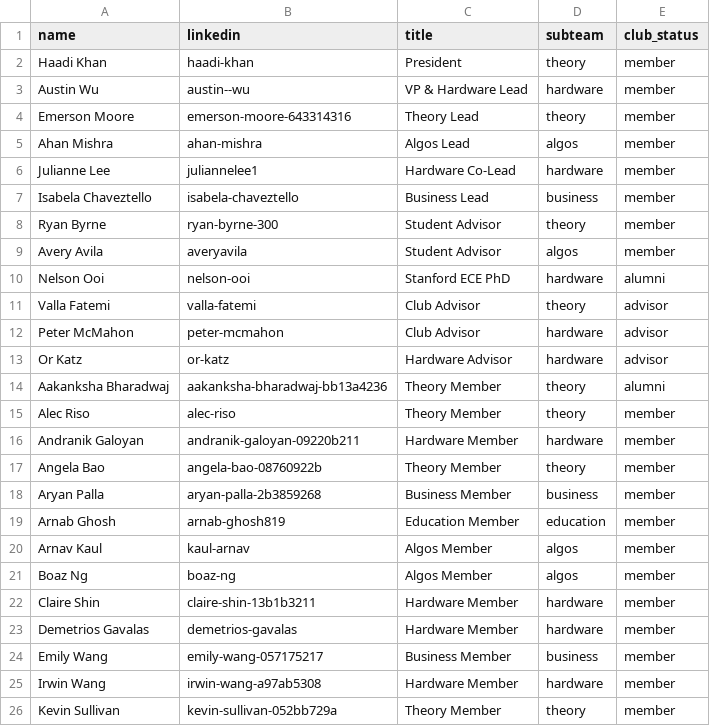
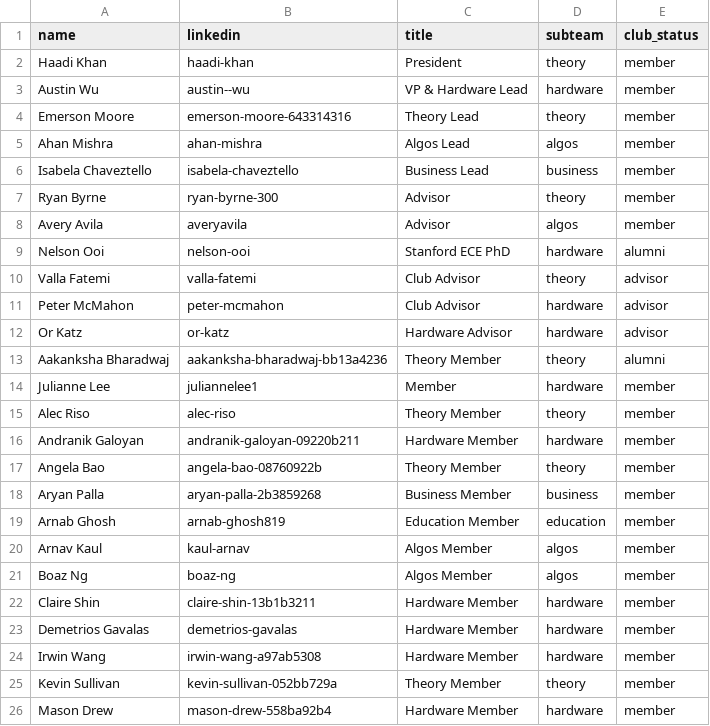
Before and after one commit to Cornell-QCA/website, a CSV file: data/csv/people.csv, drawn as a sheet; only a part is shown; the shorter side is filled out with more unchanged rows.

```diff
--- a/data/csv/people.csv
+++ b/data/csv/people.csv
@@ -5,6 +5,5 @@ Emerson Moore,emerson-moore-643314316,Theory Lead,theory,member
 Ahan Mishra,ahan-mishra,Algos Lead,algos,member
-Julianne Lee,juliannelee1,Hardware Co-Lead,hardware,member
 Isabela Chaveztello,isabela-chaveztello,Business Lead,business,member
-Ryan Byrne,ryan-byrne-300,Student Advisor,theory,member
-Avery Avila,averyavila,Student Advisor,algos,member
+Ryan Byrne,ryan-byrne-300,Advisor,theory,member
+Avery Avila,averyavila,Advisor,algos,member
 Nelson Ooi,nelson-ooi,Stanford ECE PhD,hardware,alumni
@@ -14,2 +13,3 @@ Or Katz,or-katz,Hardware Advisor,hardware,advisor
 Aakanksha Bharadwaj,aakanksha-bharadwaj-bb13a4236,Theory Member,theory,alumni
+Julianne Lee,juliannelee1,Member,hardware,member
 Alec Riso,alec-riso,Theory Member,theory,member
@@ -23,3 +23,2 @@ Claire Shin,claire-shin-13b1b3211,Hardware Member,hardware,member
 Demetrios Gavalas,demetrios-gavalas,Hardware Member,hardware,member
-Emily Wang,emily-wang-057175217,Business Member,business,member
 Irwin Wang,irwin-wang-a97ab5308,Hardware Member,hardware,member
```
Also changed, not shown: 6 other files.
